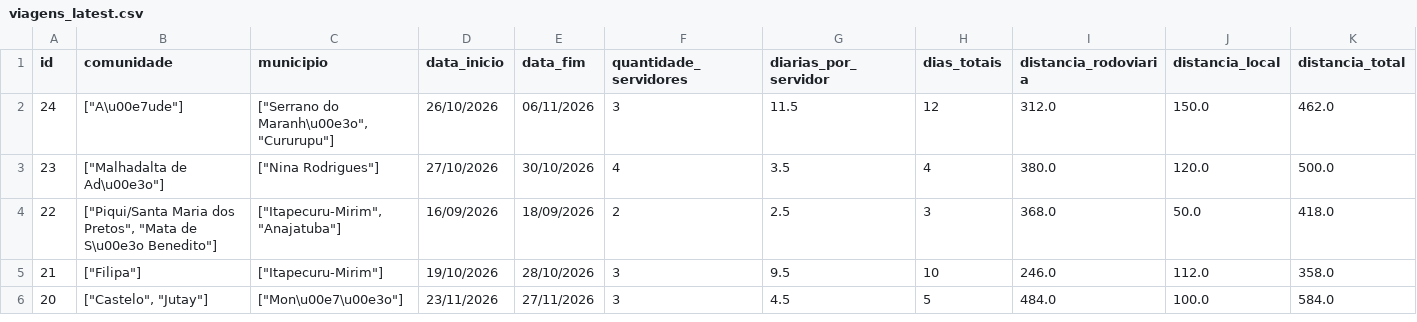
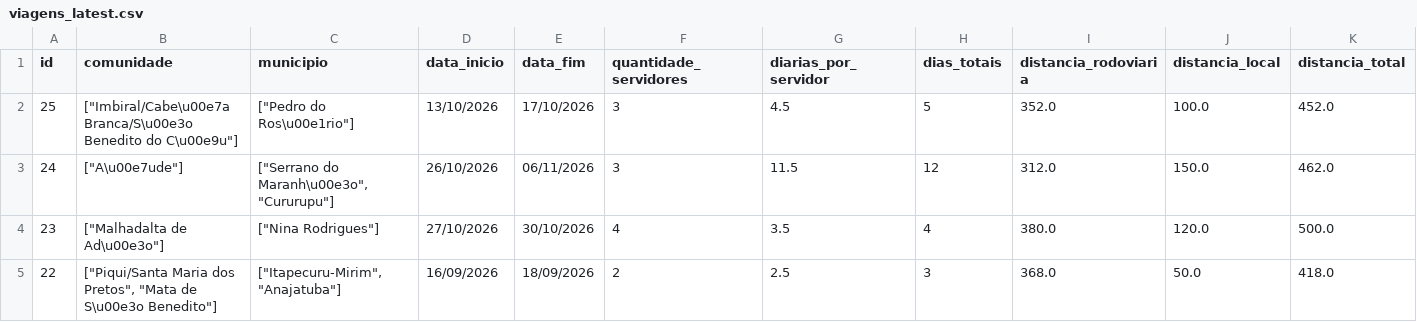
Before and after one commit to michaeljmcardoso/Quilombo-Viagens-master, a CSV file: dados/viagens_latest.csv, drawn as a sheet; only a part is shown; the shorter side is filled out with more unchanged rows; rows hold the shown columns only; the diff names each change by its address in the sheet, - before the commit and + after, or states it on an @@ line.

Commit message:
📝 Nova viagem cadastrada - Imbiral/Cabeça Branca/São Benedito do Céu - 14/10/2026 19:24:14

```diff
--- a/dados/viagens_latest.csv
+++ b/dados/viagens_latest.csv
+row 2: 25 | ["Imbiral/Cabe\u00e7a Branca/S\u00e3o Benedito do C\u00e9u"] | ["Pedro do Ros\u00e1rio"] | 13/10/2026 | 17/10/2026 | 3 | 4.5 | 5 | 352.0 | 100.0 | 452.0
```
Also changed, not shown: 2 other files.
